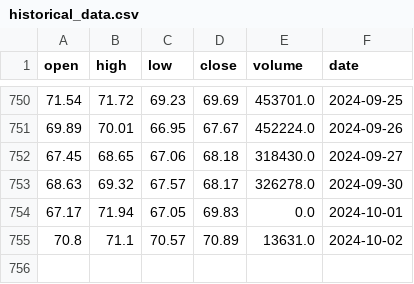
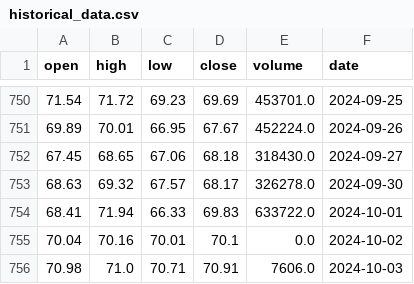
Before and after one commit to AnatolPoiata/oilforecast, a CSV file: historical_data.csv, drawn as a sheet; only a part is shown, gaps mark what is left out.

```diff
--- a/historical_data.csv
+++ b/historical_data.csv
@@ -753,3 +753,4 @@ open,high,low,close,volume,date
 68.63,69.32,67.57,68.17,326278.0,2024-09-30
-67.17,71.94,67.05,69.83,0.0,2024-10-01
-70.8,71.1,70.57,70.89,13631.0,2024-10-02
+68.41,71.94,66.33,69.83,633722.0,2024-10-01
+70.04,70.16,70.01,70.1,0.0,2024-10-02
+70.98,71.0,70.71,70.91,7606.0,2024-10-03
```
Also changed, not shown: forecast_data.csv.
